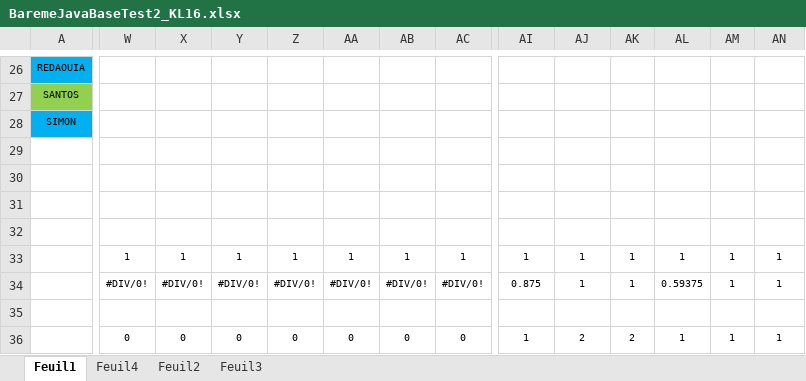
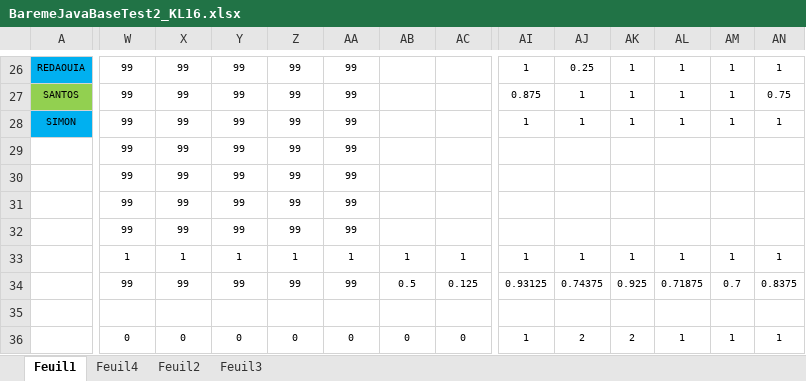
Before and after one commit to chriscerque/JavaBAseKL16_2, an Excel workbook: BaremeJavaBaseTest2_KL16.xlsx, sheet Feuil1, drawn as a sheet; only a part is shown, gaps mark what is left out; values as stored, in another font and other column widths than the file's, no borders; conditional formats not drawn; removed rows and columns are numbered as before the commit, all else as after; rows hold the shown columns only; the diff covers the shown part only; the diff names each change by its address in the sheet, - before the commit and + after, or states it on an @@ line.

```diff
--- a/BaremeJavaBaseTest2_KL16.xlsx (sheet Feuil1)
+++ b/BaremeJavaBaseTest2_KL16.xlsx (sheet Feuil1)
-W26:W28: (empty)
+W26:W28: 99
-X26:X28: (empty)
+X26:X28: 99
-Y26:Y28: (empty)
+Y26:Y28: 99
-Z26:Z28: (empty)
+Z26:Z28: 99
-AA26:AA28: (empty)
+AA26:AA28: 99
-AI26: (empty)
+AI26: 1
-AJ26: (empty)
+AJ26: 0.25
-AK26:AK28: (empty)
+AK26:AK28: 1
-AL26:AL28: (empty)
+AL26:AL28: 1
-AM26:AM28: (empty)
+AM26:AM28: 1
-AN26: (empty)
+AN26: 1
-AI27: (empty)
+AI27: 0.875
-AJ27:AJ28: (empty)
+AJ27:AJ28: 1
-AN27: (empty)
+AN27: 0.75
-AI28: (empty)
+AI28: 1
-AN28: (empty)
+AN28: 1
-row 29: (empty)
-row 30: (empty)
-row 31: (empty)
-row 32: (empty)
+row 29:  | 99 | 99 | 99 | 99 | 99
+row 30:  | 99 | 99 | 99 | 99 | 99
+row 31:  | 99 | 99 | 99 | 99 | 99
+row 32:  | 99 | 99 | 99 | 99 | 99
-W34: #DIV/0!
+W34: 99
-X34: #DIV/0!
+X34: 99
-Y34: #DIV/0!
+Y34: 99
-Z34: #DIV/0!
+Z34: 99
-AA34: #DIV/0!
+AA34: 99
-AB34: #DIV/0!
+AB34: 0.5
-AC34: #DIV/0!
+AC34: 0.125
-AI34: 0.875
+AI34: 0.93125
-AJ34: 1
+AJ34: 0.74375
-AK34: 1
+AK34: 0.925
-AL34: 0.59375
+AL34: 0.71875
-AM34: 1
+AM34: 0.7
-AN34: 1
+AN34: 0.8375
```
Also changed, not shown: 1 added row, 1 removed row and 416 edited cells elsewhere in this sheet, hidden cells.
